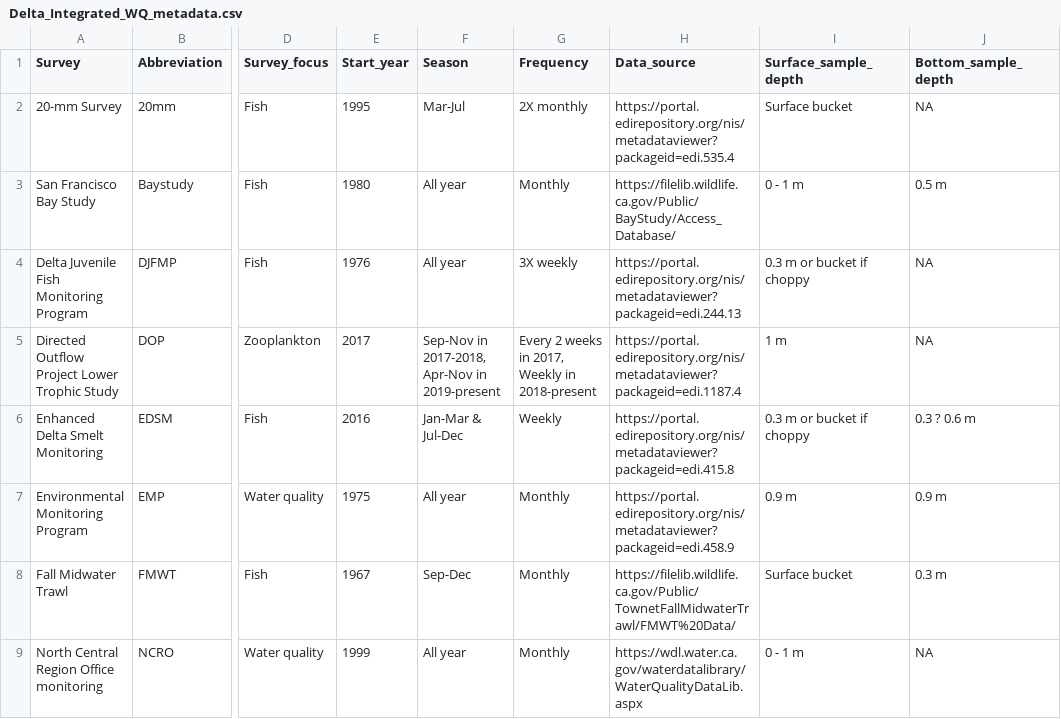
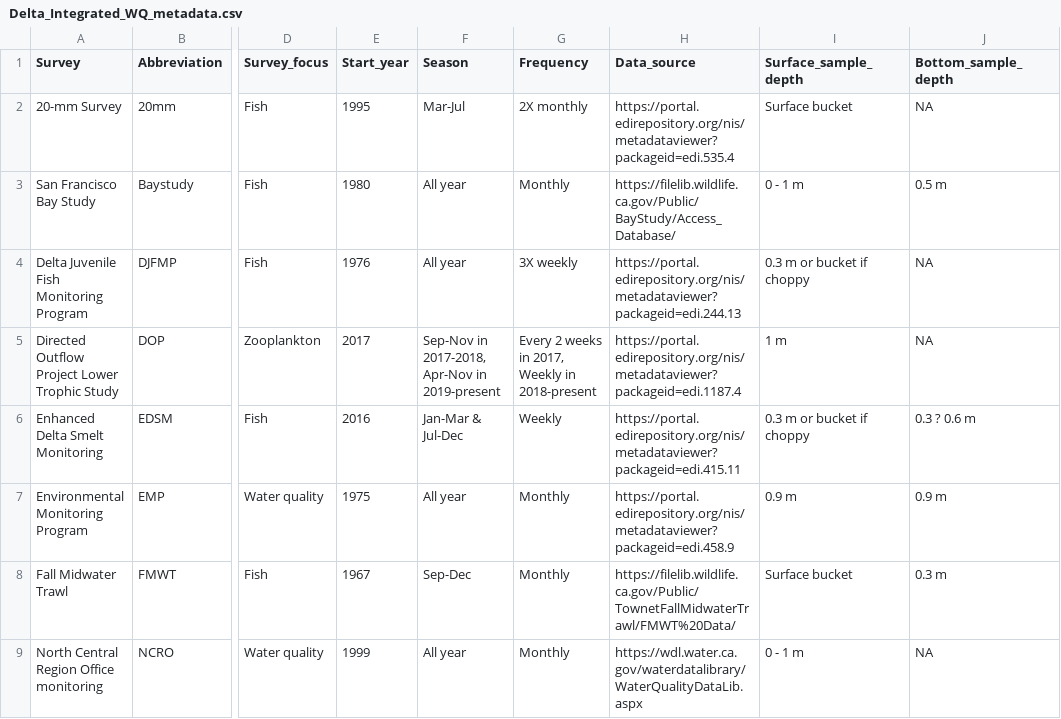
Before and after one commit to InteragencyEcologicalProgram/discretewq, a CSV file: publication/data_objects/Delta_Integrated_WQ_metadata.csv, drawn as a sheet; only a part is shown, gaps mark what is left out; the diff names each change by its address in the sheet, - before the commit and + after, or states it on an @@ line.

```diff
--- a/publication/data_objects/Delta_Integrated_WQ_metadata.csv
+++ b/publication/data_objects/Delta_Integrated_WQ_metadata.csv
-H6 (Data_source): https://portal.edirepository.org/nis/metadataviewer?packageid=edi.415.8
+H6 (Data_source): https://portal.edirepository.org/nis/metadataviewer?packageid=edi.415.11
```
Also changed, not shown: data-raw/01_Global/Data_column_metadata.csv, data-raw/01_Global/EDI_data_package_metadata.csv, 10 other files.
